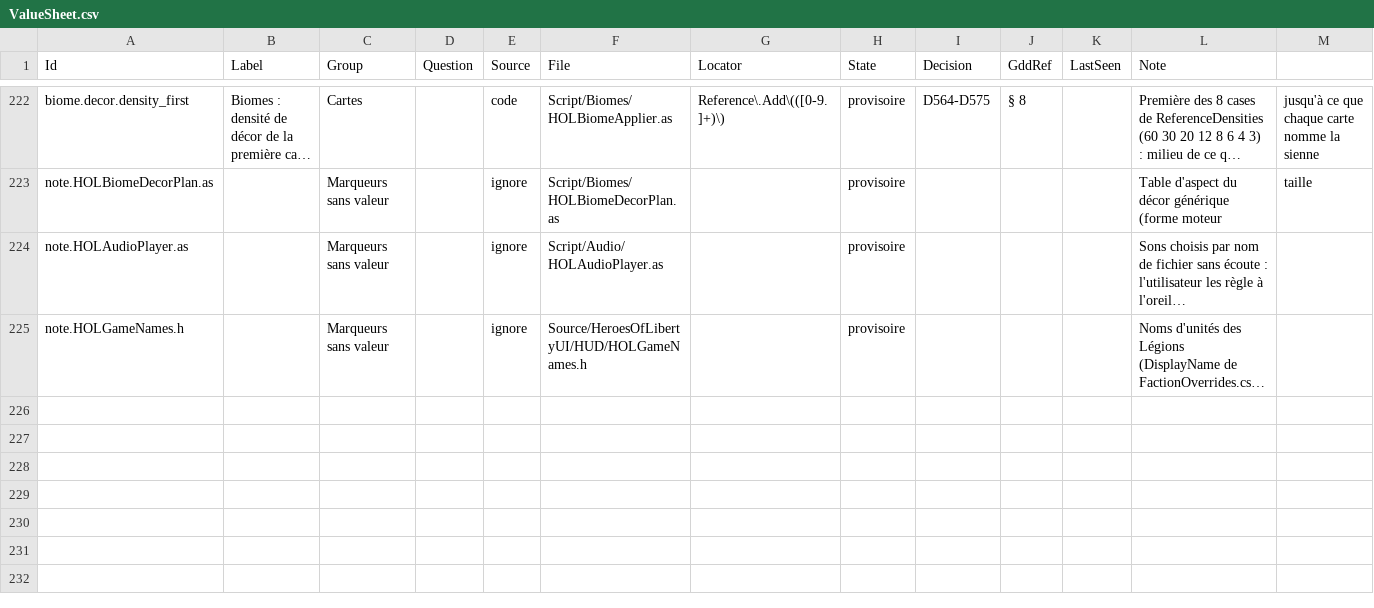
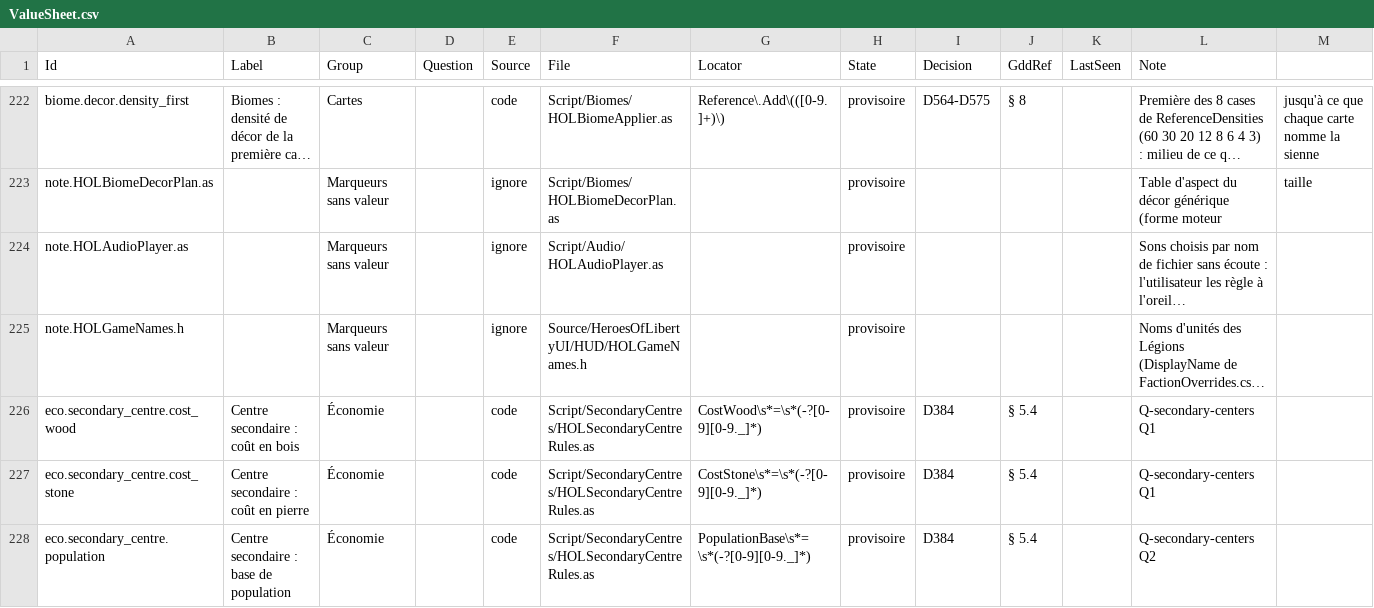
Before and after one commit to esdragor/MyCrusader, a CSV file: Tools/Data/ValueSheet.csv, drawn as a sheet; only a part is shown, gaps mark what is left out; long unchanged cells end in …; rows hold the shown columns only; the diff names each change by its address in the sheet, - before the commit and + after, or states it on an @@ line.

```diff
--- a/Tools/Data/ValueSheet.csv
+++ b/Tools/Data/ValueSheet.csv
+row 226: eco.secondary_centre.cost_wood | Centre secondaire : coût en bois | Économie |  | code | Script/SecondaryCentres/HOLSecondaryCentreRules.as | CostWood\s*=\s*(-?[0-9][0-9._]*) | provisoire | D384 | § 5.4 |  | Q-secondary-centers Q1
+row 227: eco.secondary_centre.cost_stone | Centre secondaire : coût en pierre | Économie |  | code | Script/SecondaryCentres/HOLSecondaryCentreRules.as | CostStone\s*=\s*(-?[0-9][0-9._]*) | provisoire | D384 | § 5.4 |  | Q-secondary-centers Q1
+row 228: eco.secondary_centre.population | Centre secondaire : base de population | Économie |  | code | Script/SecondaryCentres/HOLSecondaryCentreRules.as | PopulationBase\s*=\s*(-?[0-9][0-9._]*) | provisoire | D384 | § 5.4 |  | Q-secondary-centers Q2
```
Also changed, not shown: Valeurs.csv, 4 other files.
